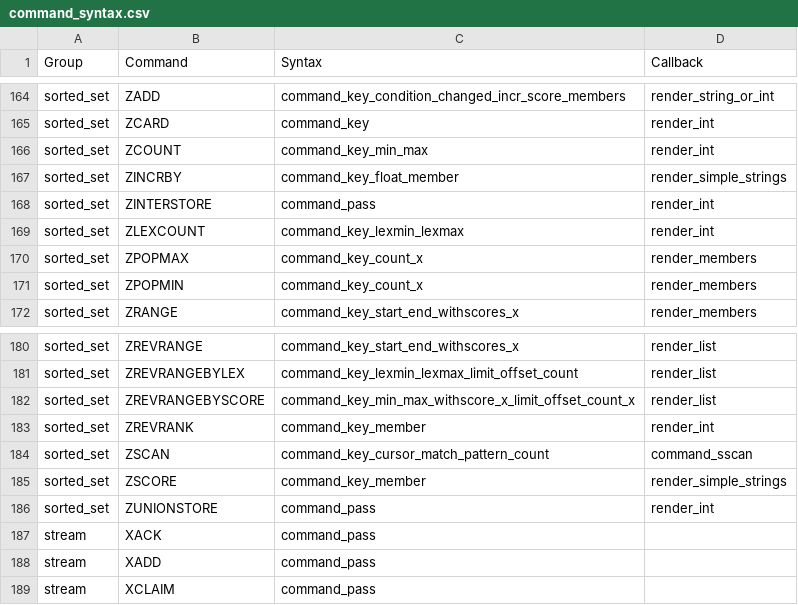
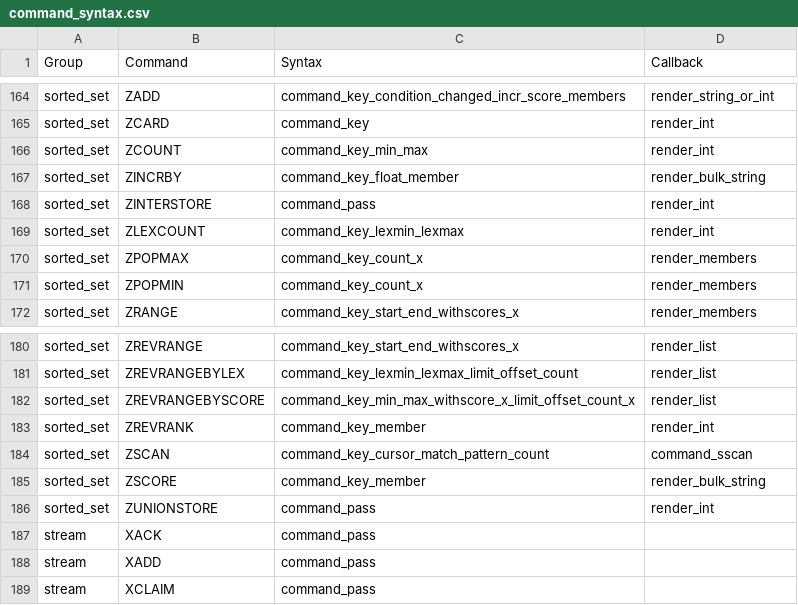
Before and after one commit to laixintao/iredis, a CSV file: iredis/data/command_syntax.csv, drawn as a sheet; only a part is shown, gaps mark what is left out; the diff covers the shown part only.

Commit message:
rename redner_simple_strings to bulk string

```diff
--- a/iredis/data/command_syntax.csv
+++ b/iredis/data/command_syntax.csv
@@ -166,3 +166,3 @@ sorted_set,ZCARD,command_key,render_int
 sorted_set,ZCOUNT,command_key_min_max,render_int
-sorted_set,ZINCRBY,command_key_float_member,render_simple_strings
+sorted_set,ZINCRBY,command_key_float_member,render_bulk_string
 sorted_set,ZINTERSTORE,command_pass,render_int
@@ -184,3 +184,3 @@ sorted_set,ZREVRANK,command_key_member,render_int
 sorted_set,ZSCAN,command_key_cursor_match_pattern_count,command_sscan
-sorted_set,ZSCORE,command_key_member,render_simple_strings
+sorted_set,ZSCORE,command_key_member,render_bulk_string
 sorted_set,ZUNIONSTORE,command_pass,render_int
```
Also changed, not shown: 18 edited cells elsewhere in this file, 2 other files.
